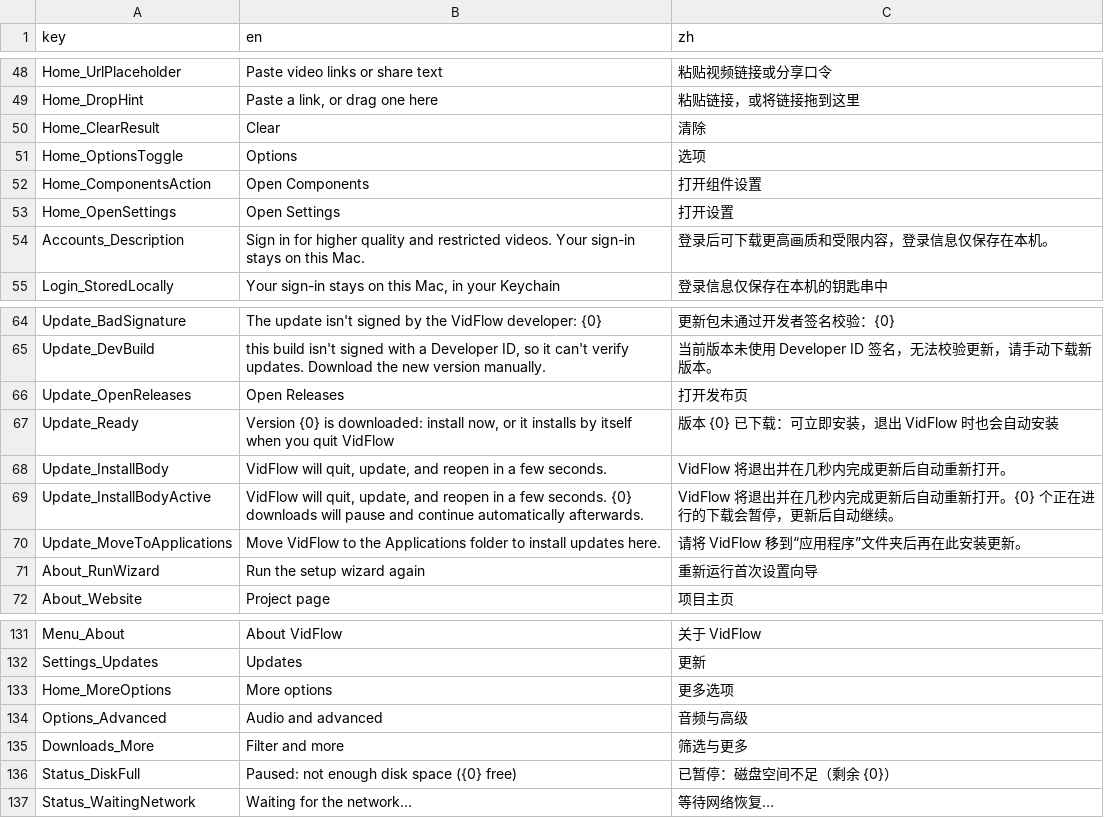
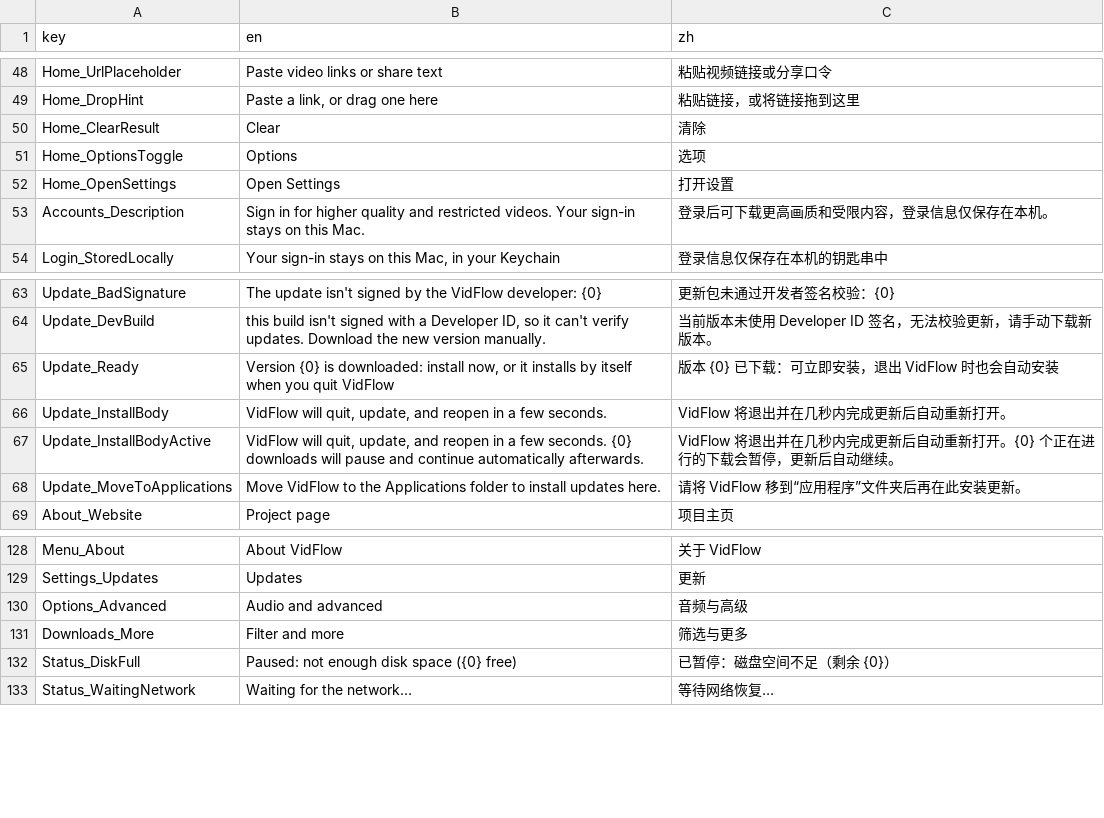
Before and after one commit to Magicherry/VidFlow-for-Mac, a TSV file: Packages/VidFlowCore/Sources/VidFlowCore/Resources/Strings.mac.tsv, drawn as a sheet; only a part is shown, gaps mark what is left out; the diff covers the shown part only.

```diff
--- a/Packages/VidFlowCore/Sources/VidFlowCore/Resources/Strings.mac.tsv
+++ b/Packages/VidFlowCore/Sources/VidFlowCore/Resources/Strings.mac.tsv
@@ -51,3 +51,2 @@ Home_ClearResult	Clear	清除
 Home_OptionsToggle	Options	选项
-Home_ComponentsAction	Open Components	打开组件设置
 Home_OpenSettings	Open Settings	打开设置
@@ -65,3 +64,2 @@ Update_BadSignature	The update isn't signed by the VidFlow developer: {0}	更新
 Update_DevBuild	this build isn't signed with a Developer ID, so it can't verify updates. Download the new version manually.	当前版本未使用 Developer ID 签名，无法校验更新，请手动下载新版本。
-Update_OpenReleases	Open Releases	打开发布页
 Update_Ready	Version {0} is downloaded: install now, or it installs by itself when you quit VidFlow	版本 {0} 已下载：可立即安装，退出 VidFlow 时也会自动安装
@@ -70,3 +68,2 @@ Update_InstallBodyActive	VidFlow will quit, update, and reopen in a few seconds.
 Update_MoveToApplications	Move VidFlow to the Applications folder to install updates here.	请将 VidFlow 移到“应用程序”文件夹后再在此安装更新。
-About_RunWizard	Run the setup wizard again	重新运行首次设置向导
 About_Website	Project page	项目主页
@@ -132,3 +129,2 @@ Menu_About	About VidFlow	关于 VidFlow
 Settings_Updates	Updates	更新
-Home_MoreOptions	More options	更多选项
 Options_Advanced	Audio and advanced	音频与高级
```
Also changed, not shown: 44 added rows and 2 removed rows elsewhere in this file, 15 other files.
